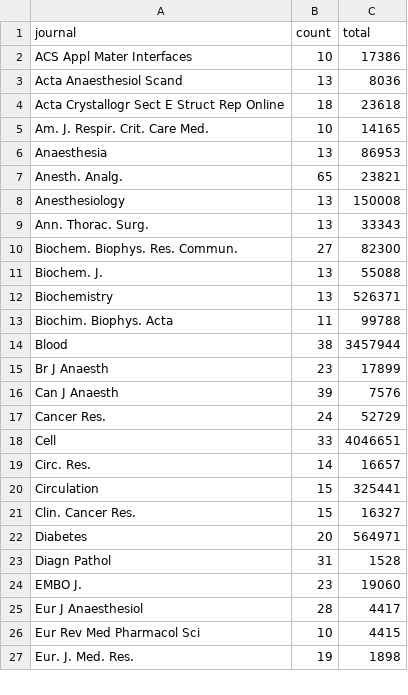
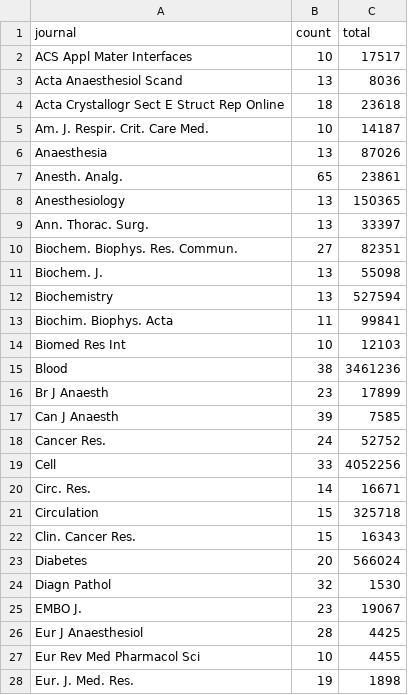
Before and after one commit to neilfws/PubMed, a CSV file: retractions/data/journals_retracted.csv, drawn as a sheet; only a part is shown; the diff covers the shown part only.

Commit message:
generated latest PubMed retraction data and report

```diff
--- a/retractions/data/journals_retracted.csv
+++ b/retractions/data/journals_retracted.csv
@@ -1,27 +1,28 @@
 "journal","count","total"
-"ACS Appl Mater Interfaces",10,17386
+"ACS Appl Mater Interfaces",10,17517
 "Acta Anaesthesiol Scand",13,8036
 "Acta Crystallogr Sect E Struct Rep Online",18,23618
-"Am. J. Respir. Crit. Care Med.",10,14165
-"Anaesthesia",13,86953
-"Anesth. Analg.",65,23821
-"Anesthesiology",13,150008
-"Ann. Thorac. Surg.",13,33343
-"Biochem. Biophys. Res. Commun.",27,82300
-"Biochem. J.",13,55088
-"Biochemistry",13,526371
-"Biochim. Biophys. Acta",11,99788
-"Blood",38,3457944
+"Am. J. Respir. Crit. Care Med.",10,14187
+"Anaesthesia",13,87026
+"Anesth. Analg.",65,23861
+"Anesthesiology",13,150365
+"Ann. Thorac. Surg.",13,33397
+"Biochem. Biophys. Res. Commun.",27,82351
+"Biochem. J.",13,55098
+"Biochemistry",13,527594
+"Biochim. Biophys. Acta",11,99841
+"Biomed Res Int",10,12103
+"Blood",38,3461236
 "Br J Anaesth",23,17899
-"Can J Anaesth",39,7576
-"Cancer Res.",24,52729
-"Cell",33,4046651
-"Circ. Res.",14,16657
-"Circulation",15,325441
-"Clin. Cancer Res.",15,16327
-"Diabetes",20,564971
-"Diagn Pathol",31,1528
-"EMBO J.",23,19060
-"Eur J Anaesthesiol",28,4417
-"Eur Rev Med Pharmacol Sci",10,4415
+"Can J Anaesth",39,7585
+"Cancer Res.",24,52752
+"Cell",33,4052256
+"Circ. Res.",14,16671
+"Circulation",15,325718
+"Clin. Cancer Res.",15,16343
+"Diabetes",20,566024
+"Diagn Pathol",32,1530
+"EMBO J.",23,19067
+"Eur J Anaesthesiol",28,4425
+"Eur Rev Med Pharmacol Sci",10,4455
 "Eur. J. Med. Res.",19,1898
```
Also changed, not shown: 49 edited cells elsewhere in this file, retractions/data/journals_retractionOf.csv, retractions/data/years.csv, 2 other files.
